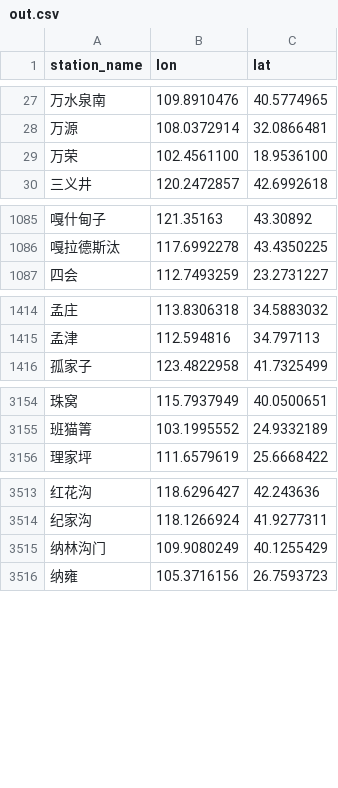
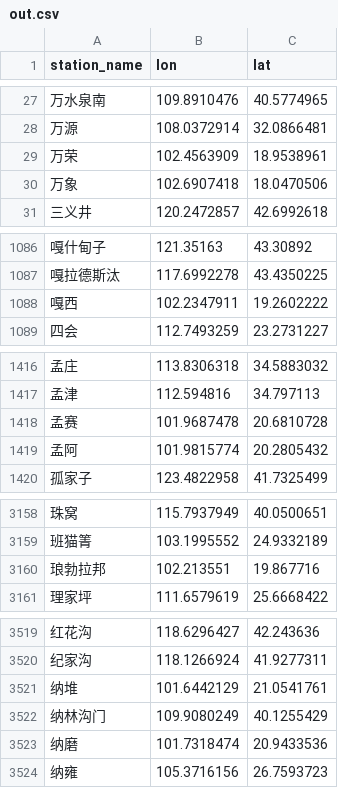
Before and after one commit to wensimehrp/chinese-railway-gtfs, a CSV file: out.csv, drawn as a sheet; only a part is shown, gaps mark what is left out; the diff covers the shown part only.

Commit message:
feat: add laos stations

```diff
--- a/out.csv
+++ b/out.csv
@@ -28,3 +28,4 @@ station_name,lon,lat
 万源,108.0372914,32.0866481
-万荣,102.4561100,18.9536100
+万荣,102.4563909,18.9538961
+万象,102.6907418,18.0470506
 三义井,120.2472857,42.6992618
@@ -1086,2 +1087,3 @@ station_name,lon,lat
 嘎拉德斯汰,117.6992278,43.4350225
+嘎西,102.2347911,19.2602222
 四会,112.7493259,23.2731227
@@ -1415,2 +1417,4 @@ station_name,lon,lat
 孟津,112.594816,34.797113
+孟赛,101.9687478,20.6810728
+孟阿,101.9815774,20.2805432
 孤家子,123.4822958,41.7325499
@@ -3155,2 +3159,3 @@ station_name,lon,lat
 班猫箐,103.1995552,24.9332189
+琅勃拉邦,102.213551,19.867716
 理家坪,111.6579619,25.6668422
@@ -3514,3 +3520,5 @@ station_name,lon,lat
 纪家沟,118.1266924,41.9277311
+纳堆,101.6442129,21.0541761
 纳林沟门,109.9080249,40.1255429
+纳磨,101.7318474,20.9433536
 纳雍,105.3716156,26.7593723
```
Also changed, not shown: 3 added rows elsewhere in this file.
